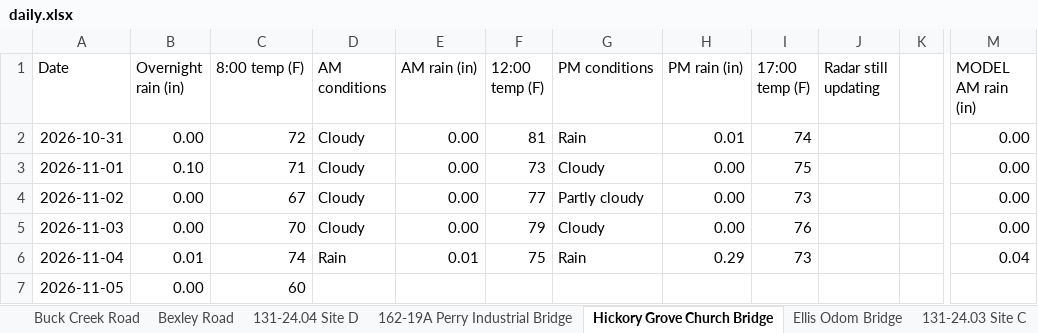
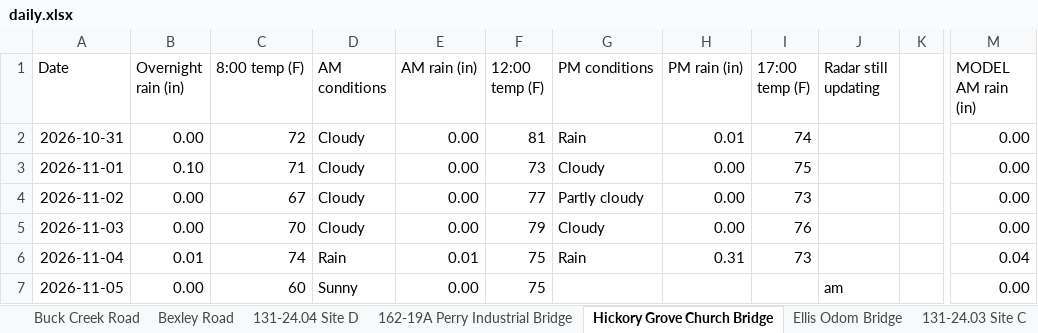
Before and after one commit to chazbreaux/twajobsiteweather, an Excel workbook: data/daily.xlsx, sheet Hickory Grove Church Bridge, drawn as a sheet; only a part is shown, gaps mark what is left out; values as stored, in another font and other column widths than the file's, no borders; the diff names each change by its address in the sheet, - before the commit and + after, or states it on an @@ line.

```diff
--- a/data/daily.xlsx (sheet Hickory Grove Church Bridge)
+++ b/data/daily.xlsx (sheet Hickory Grove Church Bridge)
-H6 (PM rain (in)): 0.29
+H6 (PM rain (in)): 0.31
-D7 (AM conditions): (empty)
+D7 (AM conditions): Sunny
-E7 (AM rain (in)): (empty)
+E7 (AM rain (in)): 0.00
-F7 (12:00 temp (F)): (empty)
+F7 (12:00 temp (F)): 75
-J7 (Radar still updating): (empty)
+J7 (Radar still updating): am
-M7 (MODEL AM rain (in)): (empty)
+M7 (MODEL AM rain (in)): 0.00
```
Also changed, not shown: sheet 131-24.04 Site A, sheet Buck Creek Road, sheet Ellis Odom Bridge, sheet 131-24.07 St. Ellen, sheet 131-24.03 Site B, sheet 131-24.03 Site A, 7 more sheets, 2 other files.
